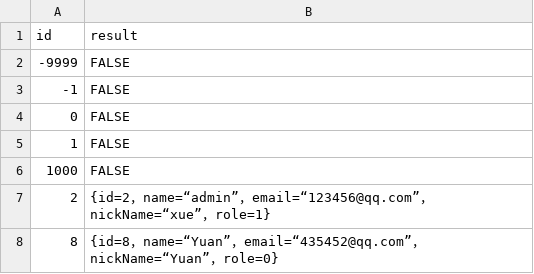
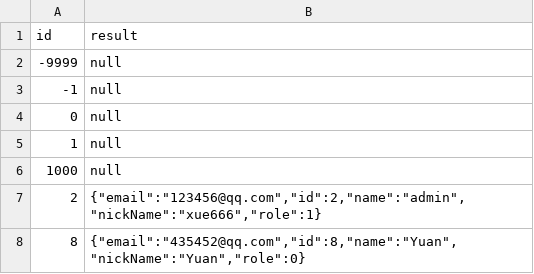
Before and after one commit to ssexuejinwei/softTest-webshopping, a CSV file: src/testCase/UT/UT_TC_003_001.csv, drawn as a sheet.

```diff
--- a/src/testCase/UT/UT_TC_003_001.csv
+++ b/src/testCase/UT/UT_TC_003_001.csv
@@ -1,8 +1,8 @@
 id,result
--9999,FALSE
--1,FALSE
-0,FALSE
-1,FALSE
-1000,FALSE
-2,{id=2，name=“admin”，email=“123456@qq.com”，nickName=“xue”，role=1}
-8,{id=8，name=“Yuan”，email=“435452@qq.com”，nickName=“Yuan”，role=0}
+-9999,null
+-1,null
+0,null
+1,null
+1000,null
+2,"{""email"":""123456@qq.com"",""id"":2,""name"":""admin"",""nickName"":""xue666"",""role"":1}"
+8,"{""email"":""435452@qq.com"",""id"":8,""name"":""Yuan"",""nickName"":""Yuan"",""role"":0}"
```
Also changed, not shown: src/testCase/UT/UT_TC_001_003.csv, src/testCase/UT/UT_TC_001_004.csv, 15 other files.
